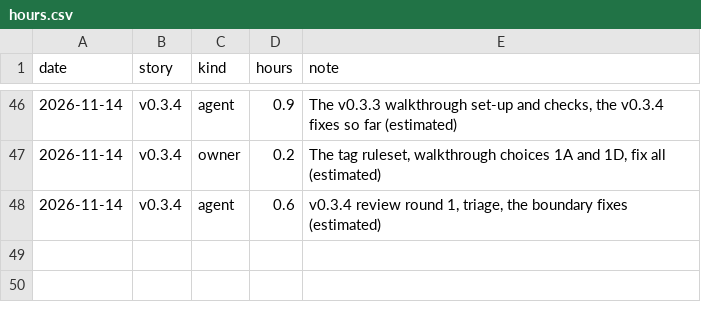
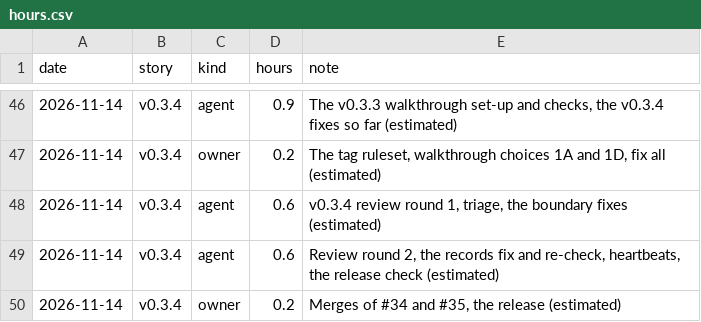
Before and after one commit to hevelius-ai/asbuild, a CSV file: docs/hours.csv, drawn as a sheet; only a part is shown, gaps mark what is left out; the diff names each change by its address in the sheet, - before the commit and + after, or states it on an @@ line.

```diff
--- a/docs/hours.csv
+++ b/docs/hours.csv
+row 49: 2026-11-14 | v0.3.4 | agent | 0.6 | Review round 2, the records fix and re-check, heartbeats, the release check (estimated)
+row 50: 2026-11-14 | v0.3.4 | owner | 0.2 | Merges of #34 and #35, the release (estimated)
```
Also changed, not shown: 2 other files.
